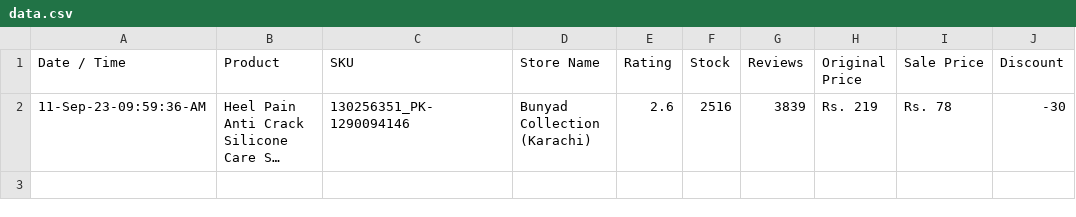
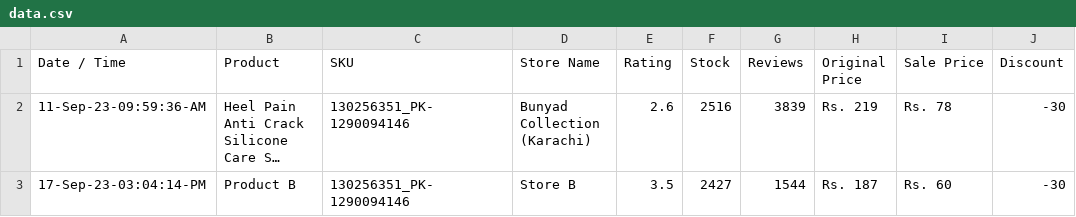
Before and after one commit to shafqatjan/amp-actionable-emails, a CSV file: data.csv, drawn as a sheet; long unchanged cells end in …; the diff names each change by its address in the sheet, - before the commit and + after, or states it on an @@ line.

```diff
--- a/data.csv
+++ b/data.csv
+row 3: 17-Sep-23-03:04:14-PM | Product B | 130256351_PK-1290094146 | Store B | 3.5 | 2427 | 1544 | Rs. 187 | Rs. 60 | -30
```
Also changed, not shown: 2 other files.
